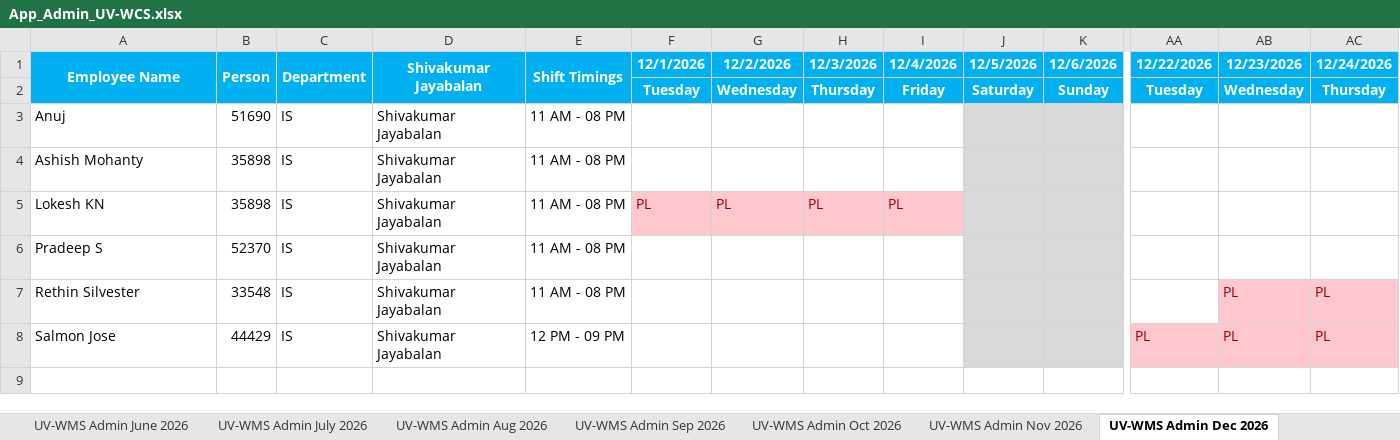
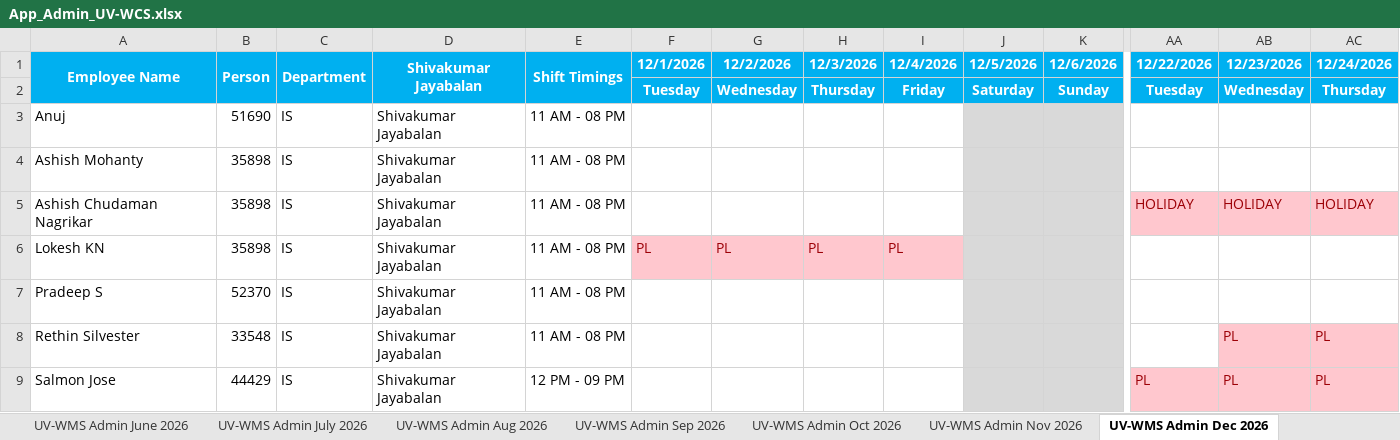
Before and after one commit to rethinsilvester/wfo-tracker, an Excel workbook: data/App_Admin_UV-WCS.xlsx, sheet UV-WMS Admin Dec 2026, drawn as a sheet; only a part is shown, gaps mark what is left out; the shorter side is filled out with more unchanged rows; values as stored, in another font and other column widths than the file's, no borders; conditional formats not drawn; rows hold the shown columns only; the diff names each change by its address in the sheet, - before the commit and + after, or states it on an @@ line.

```diff
--- a/data/App_Admin_UV-WCS.xlsx (sheet UV-WMS Admin Dec 2026)
+++ b/data/App_Admin_UV-WCS.xlsx (sheet UV-WMS Admin Dec 2026)
+row 5: Ashish Chudaman Nagrikar | 35898 | IS | Shivakumar Jayabalan | 11 AM - 08 PM |  |  |  |  |  |  | HOLIDAY | HOLIDAY | HOLIDAY
```
Also changed, not shown: sheet UV-WMS Admin Nov 2026, sheet UV-WMS Admin Oct 2026, 1 other file.
